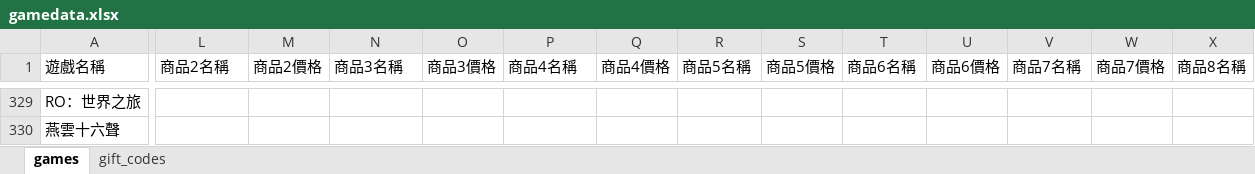
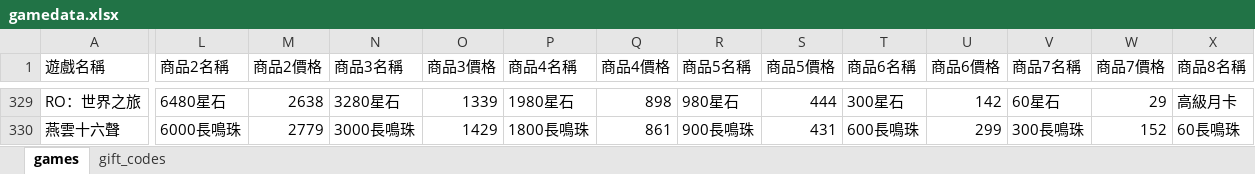
Before and after one commit to diva3322/SSBuy-web, an Excel workbook: detail_giftcode/data/gamedata.xlsx, sheet games, drawn as a sheet; only a part is shown, gaps mark what is left out; values as stored, in another font and other column widths than the file's, no cell formats; the diff covers the shown part only; the diff names each change by its address in the sheet, - before the commit and + after, or states it on an @@ line.

```diff
--- a/detail_giftcode/data/gamedata.xlsx (sheet games)
+++ b/detail_giftcode/data/gamedata.xlsx (sheet games)
-L329 (商品2名稱): (empty)
+L329 (商品2名稱): 6480星石
-M329 (商品2價格): (empty)
+M329 (商品2價格): 2638
-N329 (商品3名稱): (empty)
+N329 (商品3名稱): 3280星石
-O329 (商品3價格): (empty)
+O329 (商品3價格): 1339
-P329 (商品4名稱): (empty)
+P329 (商品4名稱): 1980星石
-Q329 (商品4價格): (empty)
+Q329 (商品4價格): 898
-R329 (商品5名稱): (empty)
+R329 (商品5名稱): 980星石
-S329 (商品5價格): (empty)
+S329 (商品5價格): 444
-T329 (商品6名稱): (empty)
+T329 (商品6名稱): 300星石
-U329 (商品6價格): (empty)
+U329 (商品6價格): 142
-V329 (商品7名稱): (empty)
+V329 (商品7名稱): 60星石
-W329 (商品7價格): (empty)
+W329 (商品7價格): 29
-X329 (商品8名稱): (empty)
+X329 (商品8名稱): 高級月卡
-L330 (商品2名稱): (empty)
+L330 (商品2名稱): 6000長鳴珠
-M330 (商品2價格): (empty)
+M330 (商品2價格): 2779
-N330 (商品3名稱): (empty)
+N330 (商品3名稱): 3000長鳴珠
-O330 (商品3價格): (empty)
+O330 (商品3價格): 1429
-P330 (商品4名稱): (empty)
+P330 (商品4名稱): 1800長鳴珠
-Q330 (商品4價格): (empty)
+Q330 (商品4價格): 861
-R330 (商品5名稱): (empty)
+R330 (商品5名稱): 900長鳴珠
-S330 (商品5價格): (empty)
+S330 (商品5價格): 431
-T330 (商品6名稱): (empty)
+T330 (商品6名稱): 600長鳴珠
-U330 (商品6價格): (empty)
+U330 (商品6價格): 299
-V330 (商品7名稱): (empty)
+V330 (商品7名稱): 300長鳴珠
-W330 (商品7價格): (empty)
+W330 (商品7價格): 152
-X330 (商品8名稱): (empty)
+X330 (商品8名稱): 60長鳴珠
```
Also changed, not shown: 64 edited cells elsewhere in this sheet, cell formats, 6 other files.
